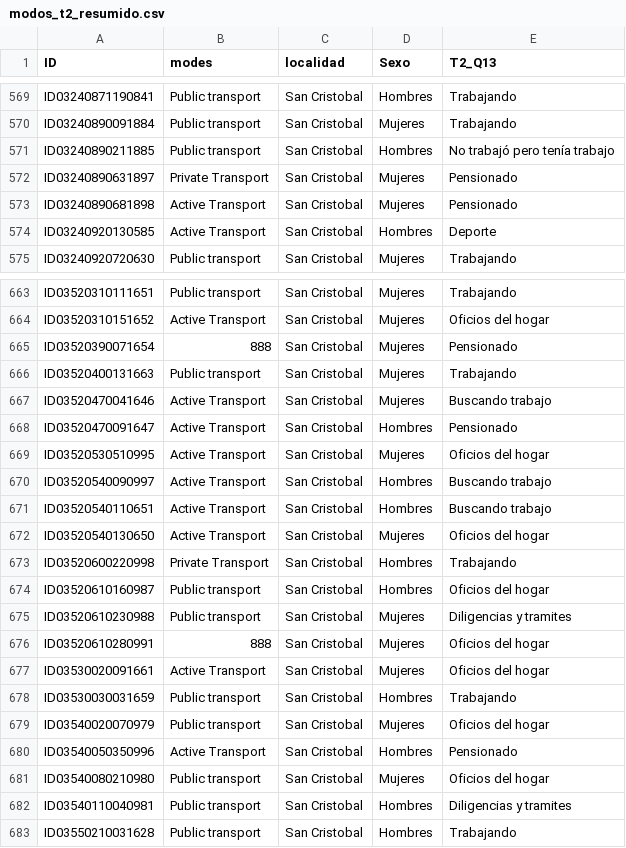
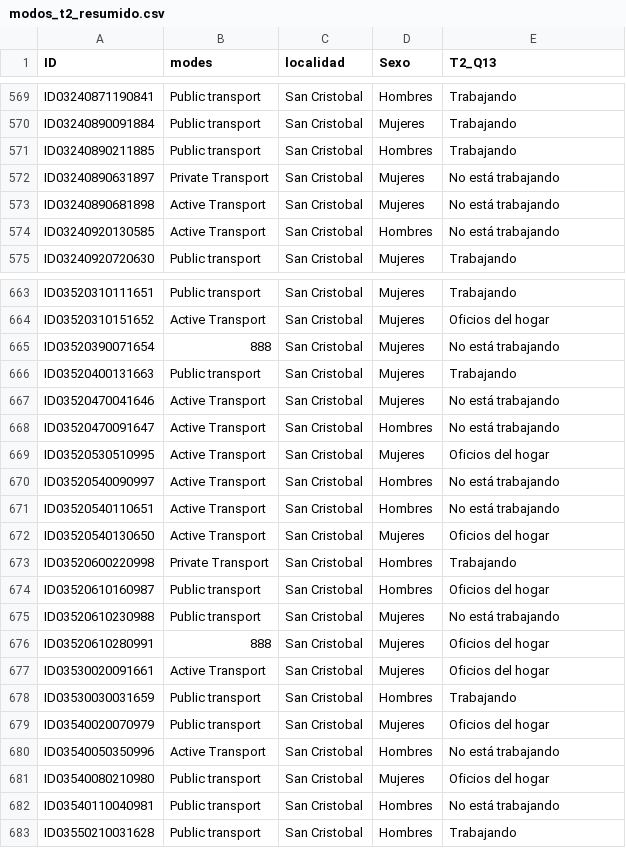
Before and after one commit to jcgarciar1/Herramienta-de-apoyo-a-la-decision, a CSV file: modos_t2_resumido.csv, drawn as a sheet; only a part is shown, gaps mark what is left out; the diff covers the shown part only.

```diff
--- a/modos_t2_resumido.csv
+++ b/modos_t2_resumido.csv
@@ -570,6 +570,6 @@ ID03240871190841,Public transport,San Cristobal,Hombres,Trabajando
 ID03240890091884,Public transport,San Cristobal,Mujeres,Trabajando
-ID03240890211885,Public transport,San Cristobal,Hombres,No trabajó pero tenía trabajo
-ID03240890631897,Private Transport,San Cristobal,Mujeres,Pensionado
-ID03240890681898,Active Transport,San Cristobal,Mujeres,Pensionado
-ID03240920130585,Active Transport,San Cristobal,Hombres,Deporte
+ID03240890211885,Public transport,San Cristobal,Hombres,Trabajando
+ID03240890631897,Private Transport,San Cristobal,Mujeres,No está trabajando
+ID03240890681898,Active Transport,San Cristobal,Mujeres,No está trabajando
+ID03240920130585,Active Transport,San Cristobal,Hombres,No está trabajando
 ID03240920720630,Public transport,San Cristobal,Mujeres,Trabajando
@@ -664,9 +664,9 @@ ID03520310111651,Public transport,San Cristobal,Mujeres,Trabajando
 ID03520310151652,Active Transport,San Cristobal,Mujeres,Oficios del hogar
-ID03520390071654,888,San Cristobal,Mujeres,Pensionado
+ID03520390071654,888,San Cristobal,Mujeres,No está trabajando
 ID03520400131663,Public transport,San Cristobal,Mujeres,Trabajando
-ID03520470041646,Active Transport,San Cristobal,Mujeres,Buscando trabajo
-ID03520470091647,Active Transport,San Cristobal,Hombres,Pensionado
+ID03520470041646,Active Transport,San Cristobal,Mujeres,No está trabajando
+ID03520470091647,Active Transport,San Cristobal,Hombres,No está trabajando
 ID03520530510995,Active Transport,San Cristobal,Mujeres,Oficios del hogar
-ID03520540090997,Active Transport,San Cristobal,Hombres,Buscando trabajo
-ID03520540110651,Active Transport,San Cristobal,Hombres,Buscando trabajo
+ID03520540090997,Active Transport,San Cristobal,Hombres,No está trabajando
+ID03520540110651,Active Transport,San Cristobal,Hombres,No está trabajando
 ID03520540130650,Active Transport,San Cristobal,Mujeres,Oficios del hogar
@@ -674,3 +674,3 @@ ID03520600220998,Private Transport,San Cristobal,Hombres,Trabajando
 ID03520610160987,Public transport,San Cristobal,Hombres,Oficios del hogar
-ID03520610230988,Public transport,San Cristobal,Mujeres,Diligencias y tramites
+ID03520610230988,Public transport,San Cristobal,Mujeres,No está trabajando
 ID03520610280991,888,San Cristobal,Mujeres,Oficios del hogar
@@ -679,5 +679,5 @@ ID03530030031659,Public transport,San Cristobal,Hombres,Trabajando
 ID03540020070979,Public transport,San Cristobal,Mujeres,Oficios del hogar
-ID03540050350996,Active Transport,San Cristobal,Hombres,Pensionado
+ID03540050350996,Active Transport,San Cristobal,Hombres,No está trabajando
 ID03540080210980,Public transport,San Cristobal,Mujeres,Oficios del hogar
-ID03540110040981,Public transport,San Cristobal,Hombres,Diligencias y tramites
+ID03540110040981,Public transport,San Cristobal,Hombres,No está trabajando
 ID03550210031628,Public transport,San Cristobal,Hombres,Trabajando
```
Also changed, not shown: 187 edited cells elsewhere in this file, modos_t1_resumido.csv, 5 other files.
